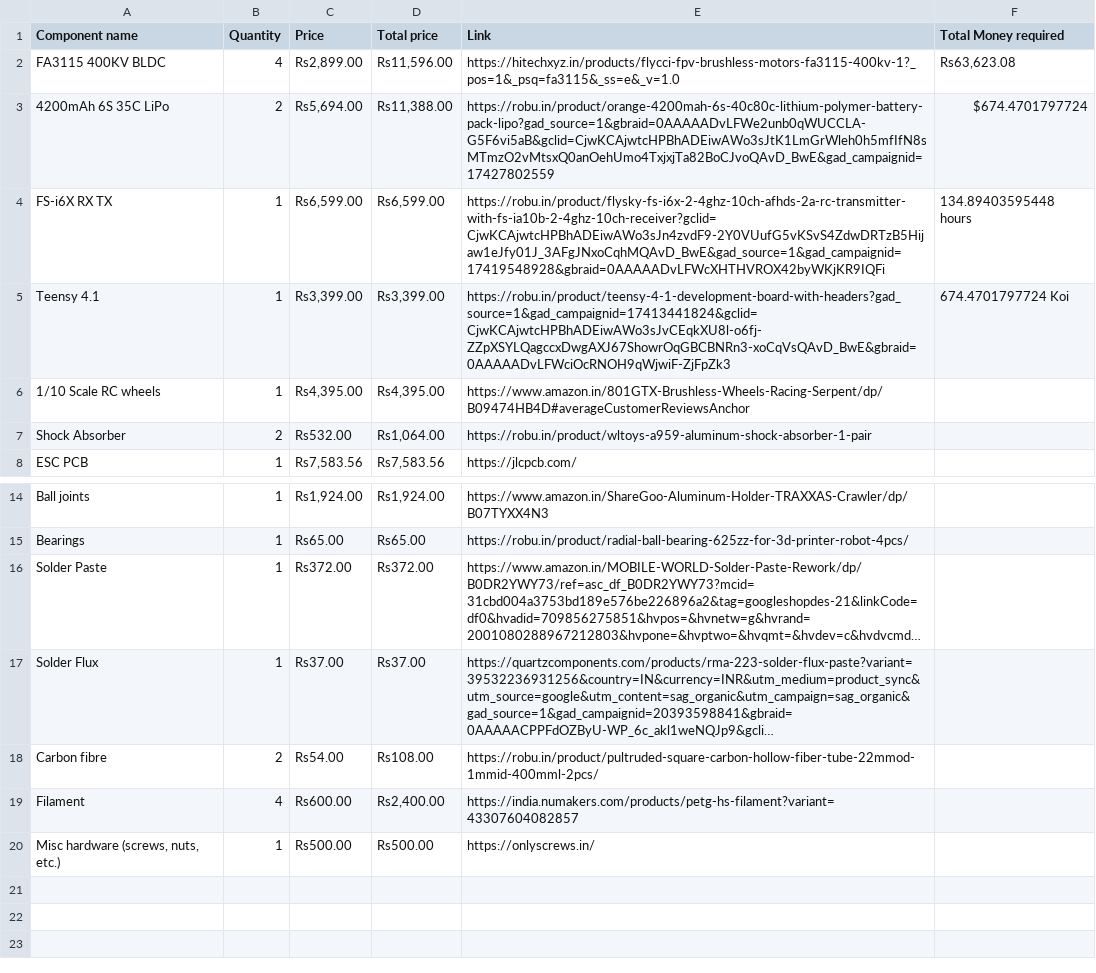
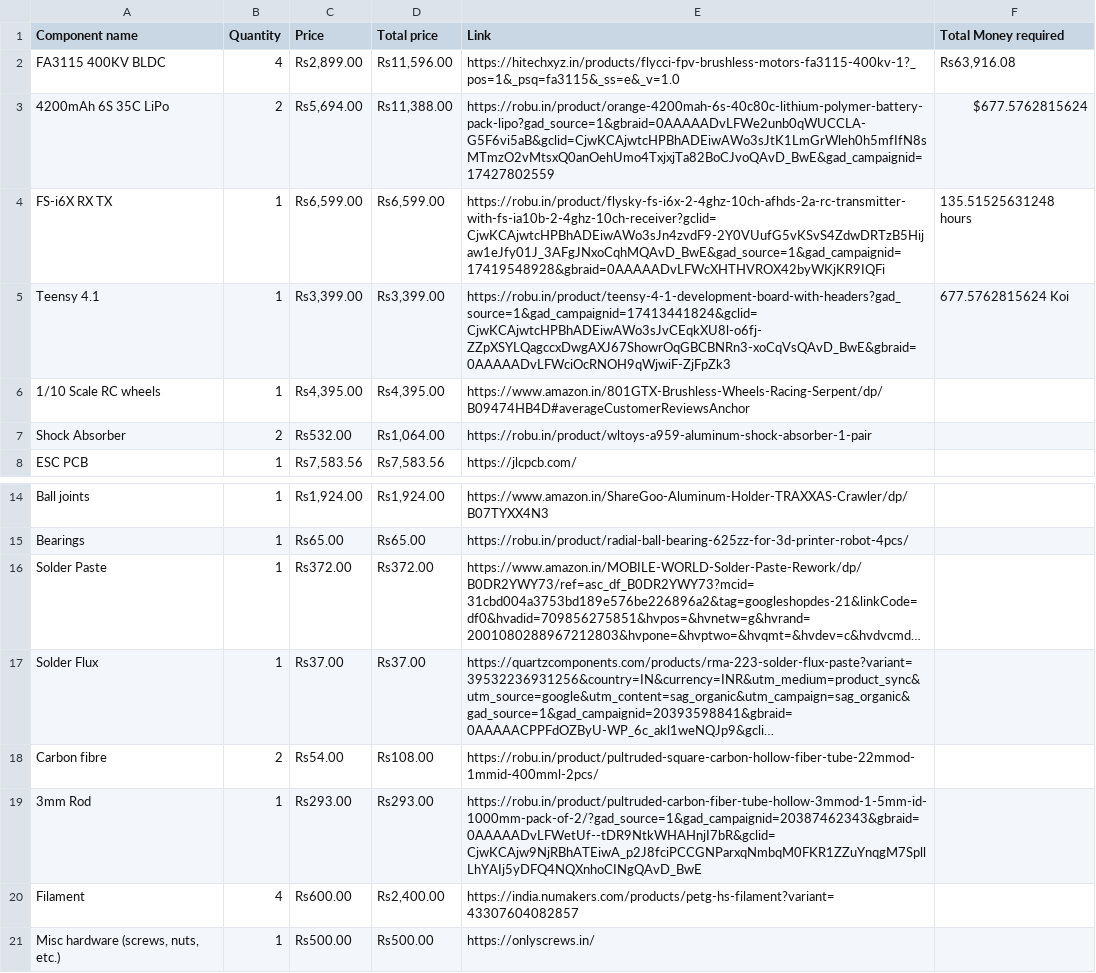
Before and after one commit to 0BitsnBytes/McQueen, a CSV file: BOM/MCQUEEEN - ALL compnents.csv, drawn as a sheet; only a part is shown, gaps mark what is left out; long unchanged cells end in …; the diff names each change by its address in the sheet, - before the commit and + after, or states it on an @@ line.

Commit message:
Update MCQUEEEN - ALL compnents.csv

```diff
--- a/BOM/MCQUEEEN - ALL compnents.csv
+++ b/BOM/MCQUEEEN - ALL compnents.csv
-F2 (Total Money required): Rs63,623.08
+F2 (Total Money required): Rs63,916.08
-F3 (Total Money required): $674.4701797724
+F3 (Total Money required): $677.5762815624
-F4 (Total Money required): 134.89403595448 hours
+F4 (Total Money required): 135.51525631248 hours
-F5 (Total Money required): 674.4701797724 Koi
+F5 (Total Money required): 677.5762815624 Koi
+row 19: 3mm Rod | 1 | Rs293.00 | Rs293.00 | https://robu.in/product/pultruded-carbon-fiber-tube-hollow-3mmod-1-5mm-id-1000mm-pack-of-2/?gad_source=1&gad_campaignid=20387462343&gbraid=0AAAAADvLFWetUf--tDR9NtkWHAHnjI7bR&gclid=CjwKCAjw9NjRBhATEiwA_p2J8fciPCCGNParxqNmbqM0FKR1ZZuYnqgM7SpllLhYAIj5yDFQ4NQXnhoCINgQAvD_BwE
```
